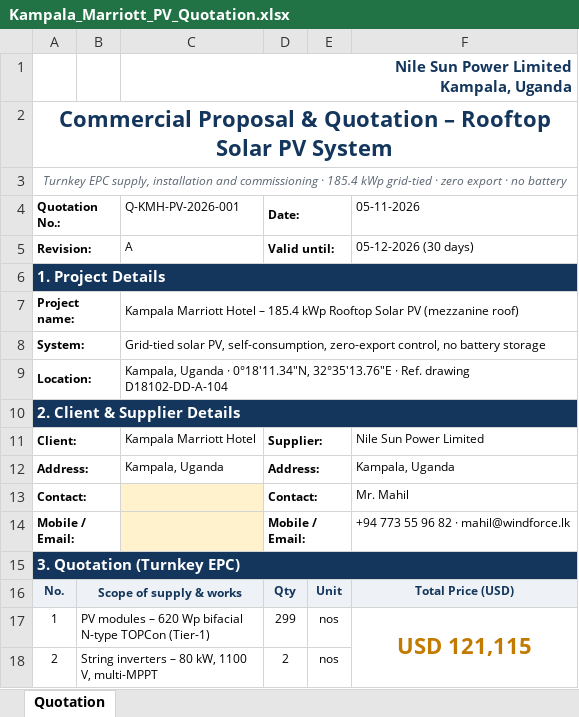
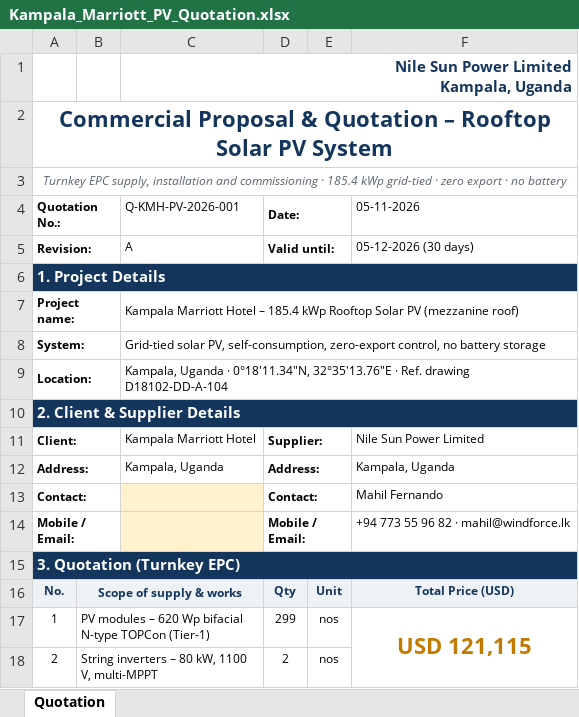
Before and after one commit to mahilfernando/Tracker-Layout_Tororo-PV, an Excel workbook: solar-mezzanine-roof/report/Kampala_Marriott_PV_Quotation.xlsx, sheet Quotation, drawn as a sheet; only a part is shown; values as stored, in another font and other column widths than the file's, no borders; charts and pictures not drawn; the diff names each change by its address in the sheet, - before the commit and + after, or states it on an @@ line.

```diff
--- a/solar-mezzanine-roof/report/Kampala_Marriott_PV_Quotation.xlsx (sheet Quotation)
+++ b/solar-mezzanine-roof/report/Kampala_Marriott_PV_Quotation.xlsx (sheet Quotation)
-F13 (05-11-2026): Mr. Mahil
+F13 (05-11-2026): Mahil Fernando
```
Also changed, not shown: 8 other files.
